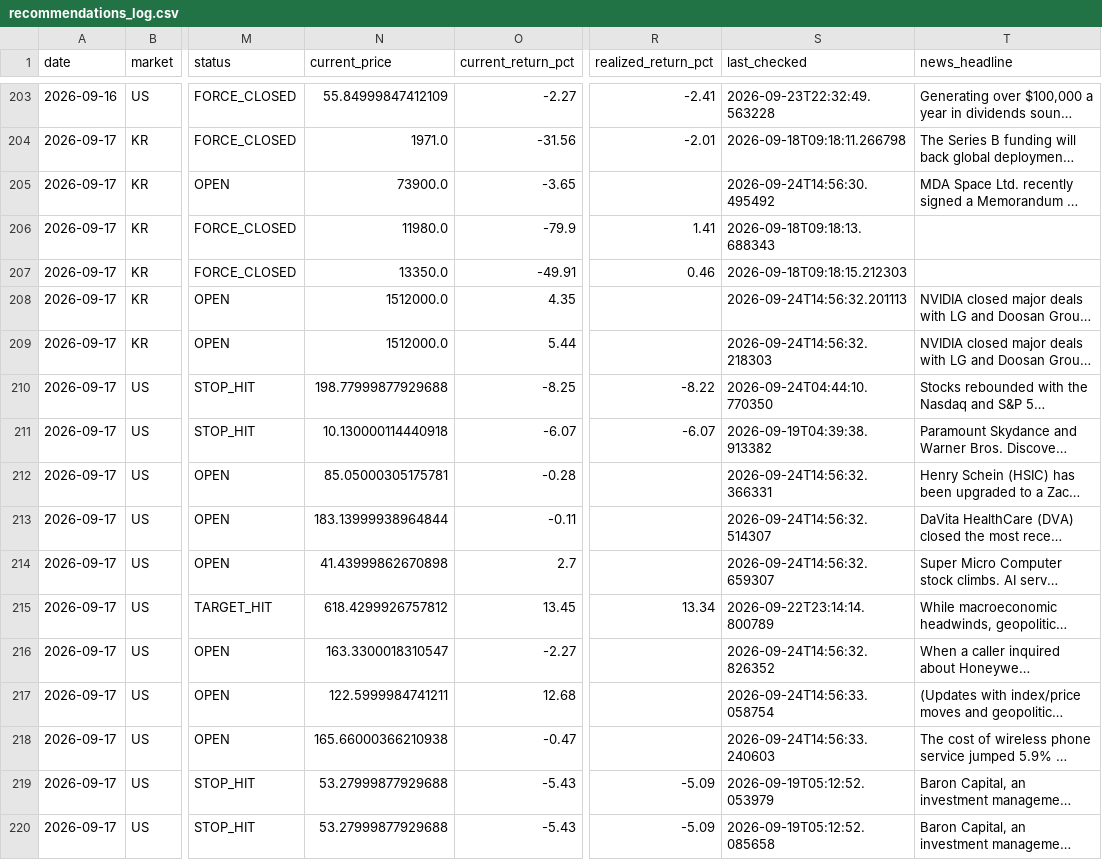
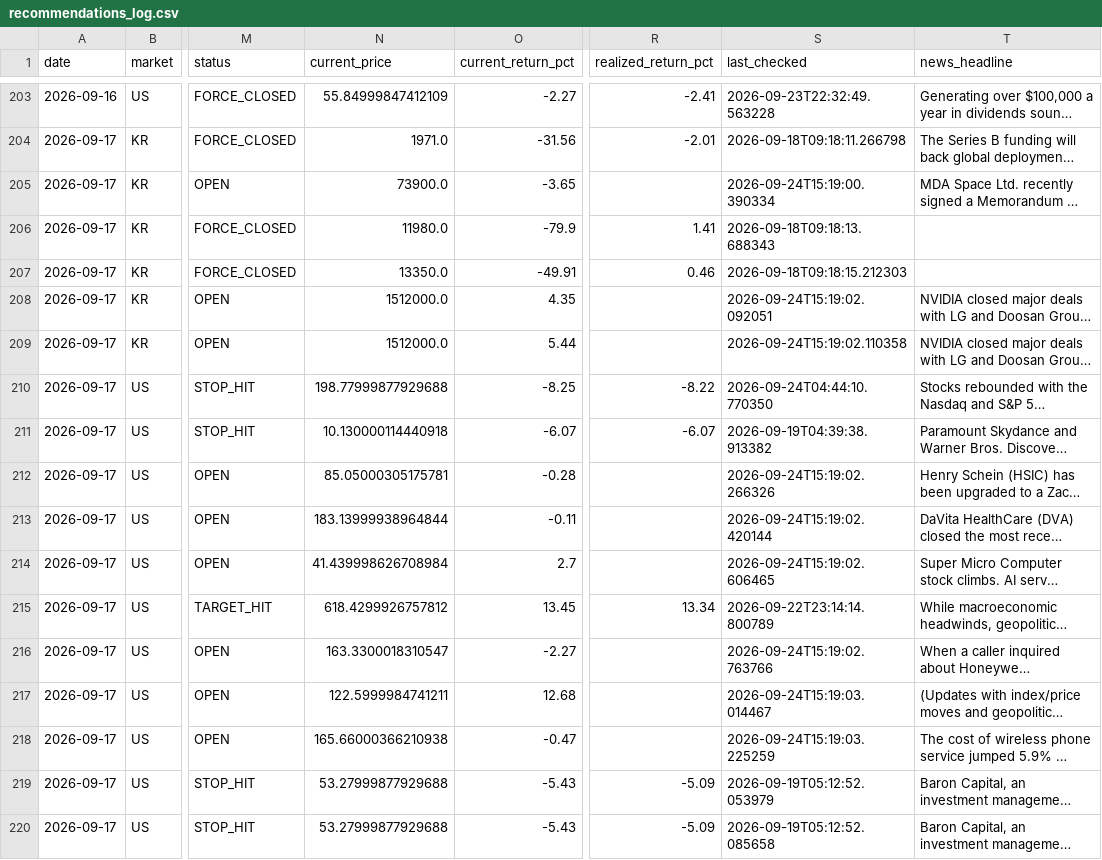
Before and after one commit to jidae8115-gif/stocksignals, a CSV file: recommendations_log.csv, drawn as a sheet; only a part is shown, gaps mark what is left out; long unchanged cells end in …; the diff covers the shown part only; the diff names each change by its address in the sheet, - before the commit and + after, or states it on an @@ line.

```diff
--- a/recommendations_log.csv
+++ b/recommendations_log.csv
-S205 (last_checked): 2026-09-24T14:56:30.495492
+S205 (last_checked): 2026-09-24T15:19:00.390334
-S208 (last_checked): 2026-09-24T14:56:32.201113
+S208 (last_checked): 2026-09-24T15:19:02.092051
-S209 (last_checked): 2026-09-24T14:56:32.218303
+S209 (last_checked): 2026-09-24T15:19:02.110358
-S212 (last_checked): 2026-09-24T14:56:32.366331
+S212 (last_checked): 2026-09-24T15:19:02.266326
-S213 (last_checked): 2026-09-24T14:56:32.514307
+S213 (last_checked): 2026-09-24T15:19:02.420144
-N214 (current_price): 41.43999862670898
+N214 (current_price): 41.439998626708984
-S214 (last_checked): 2026-09-24T14:56:32.659307
+S214 (last_checked): 2026-09-24T15:19:02.606465
-S216 (last_checked): 2026-09-24T14:56:32.826352
+S216 (last_checked): 2026-09-24T15:19:02.763766
-S217 (last_checked): 2026-09-24T14:56:33.058754
+S217 (last_checked): 2026-09-24T15:19:03.014467
-S218 (last_checked): 2026-09-24T14:56:33.240603
+S218 (last_checked): 2026-09-24T15:19:03.225259
```
Also changed, not shown: 167 edited cells elsewhere in this file.
